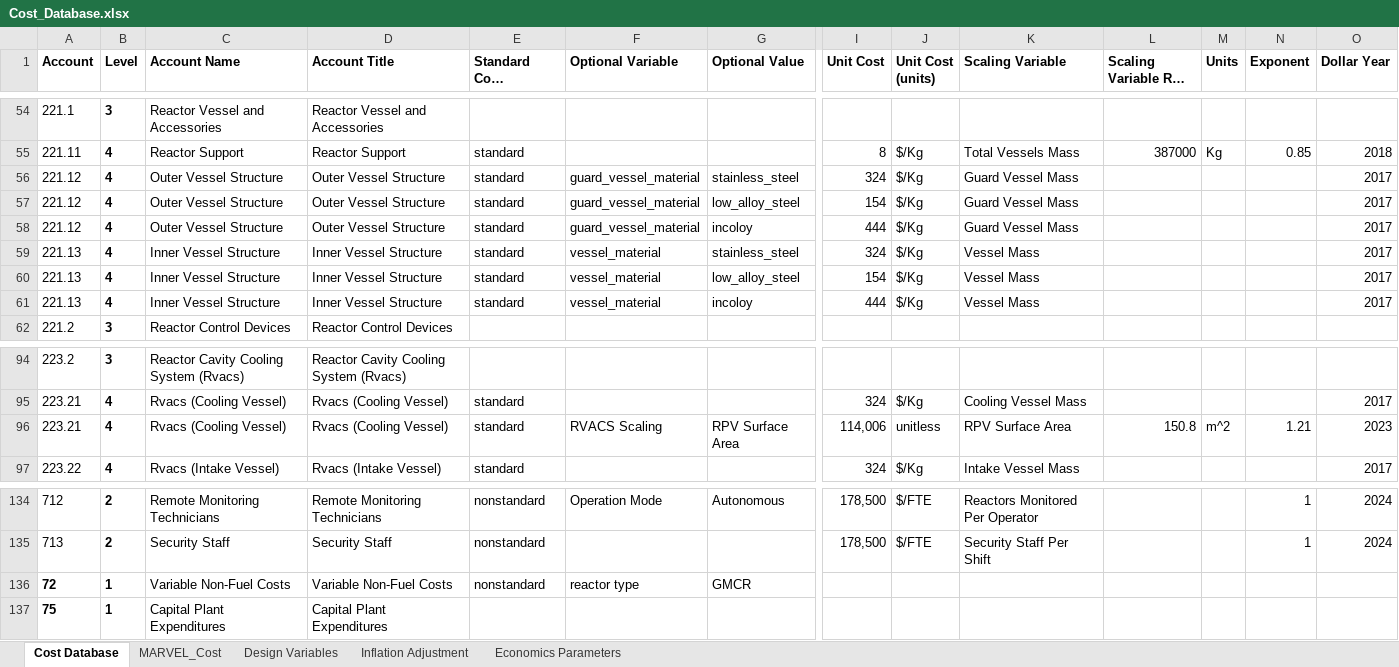
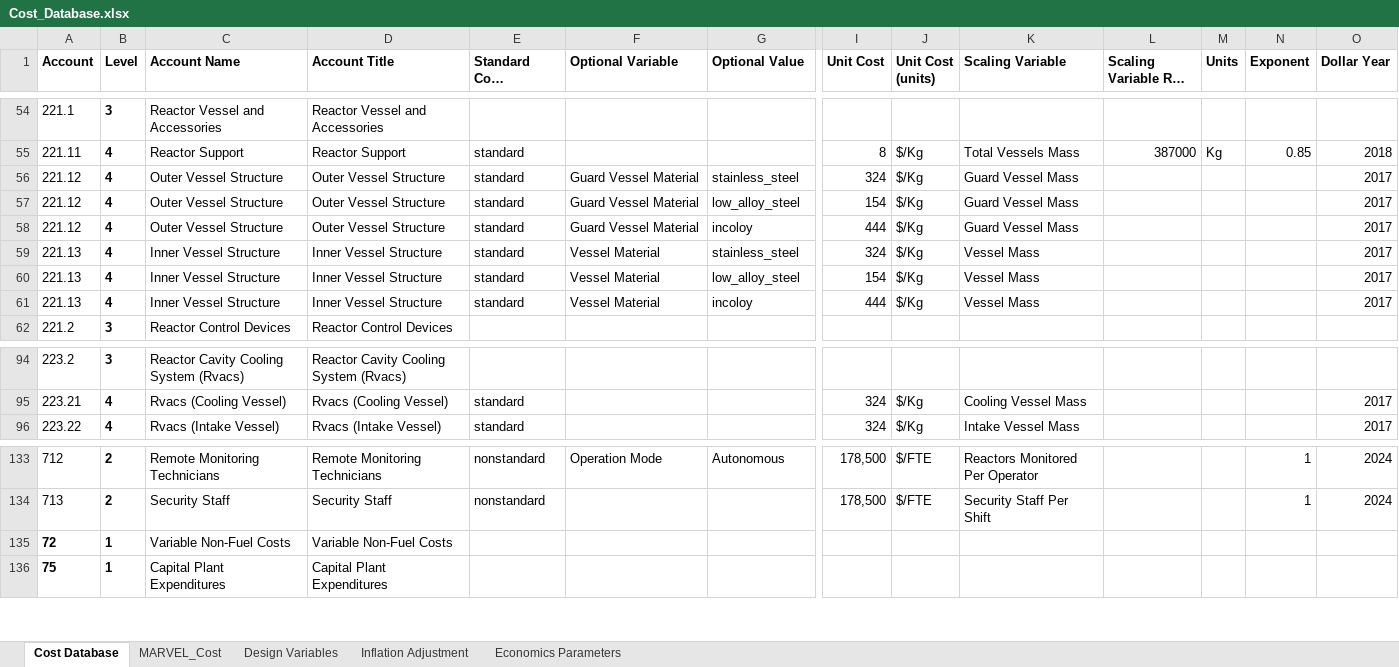
Before and after one commit to IdahoLabResearch/MOUSE, an Excel workbook: cost/Cost_Database.xlsx, sheet Cost Database, drawn as a sheet; only a part is shown, gaps mark what is left out; long unchanged cells end in …; values as stored, in another font and other column widths than the file's, no borders; conditional formats not drawn; removed rows and columns are numbered as before the commit, all else as after; rows hold the shown columns only; the diff names each change by its address in the sheet, - before the commit and + after, or states it on an @@ line.

Commit message:
Bug Fixes post-Merging 5c99838c2f78828f86a4f623dc2fca212ddada34

```diff
--- a/cost/Cost_Database.xlsx (sheet Cost Database)
+++ b/cost/Cost_Database.xlsx (sheet Cost Database)
-F56:F58 (Optional Variable): guard_vessel_material
+F56:F58 (Optional Variable): Guard Vessel Material
-F59:F61 (Optional Variable): vessel_material
+F59:F61 (Optional Variable): Vessel Material
-row 96: 223.21 | 4 | Rvacs (Cooling Vessel) | Rvacs (Cooling Vessel) | standard | RVACS Scaling | RPV Surface Area | 114,006 | unitless | RPV Surface Area | 150.8 | m^2 | 1.21 | 2023
-E135 (Standard Cost Equation?): nonstandard
+E135 (Standard Cost Equation?): (empty)
-F135 (Optional Variable): reactor type
+F135 (Optional Variable): (empty)
-G135 (Optional Value): GMCR
+G135 (Optional Value): (empty)
```
Also changed, not shown: formulas that keep their value.
